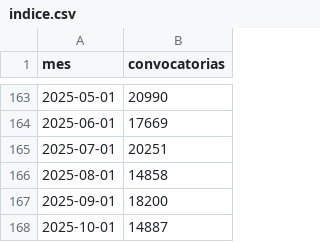
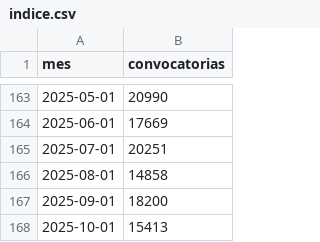
Before and after one commit to BayronFdez/Fork, a CSV file: indice.csv, drawn as a sheet; only a part is shown, gaps mark what is left out.

Commit message:
[ci] 2025-10-28

```diff
--- a/indice.csv
+++ b/indice.csv
@@ -167,2 +167,2 @@ mes,convocatorias
 2025-09-01,18200
-2025-10-01,14887
+2025-10-01,15413
```
